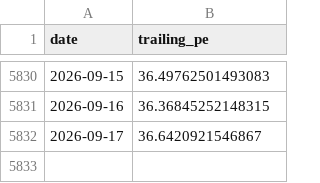
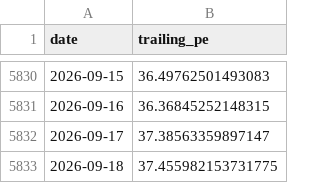
Before and after one commit to AlphaLabX1/forward-pe-viewer, a CSV file: data/trailing/20517_information_technology.csv, drawn as a sheet; only a part is shown, gaps mark what is left out.

```diff
--- a/data/trailing/20517_information_technology.csv
+++ b/data/trailing/20517_information_technology.csv
@@ -5831,2 +5831,3 @@ date,trailing_pe
 2026-09-16,36.36845252148315
-2026-09-17,36.6420921546867
+2026-09-17,37.38563359897147
+2026-09-18,37.455982153731775
```
Also changed, not shown: data/20052_sandp_500.csv, data/20517_information_technology.csv, 29 other files.
